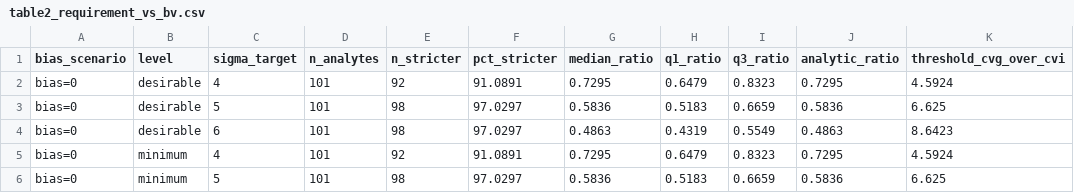
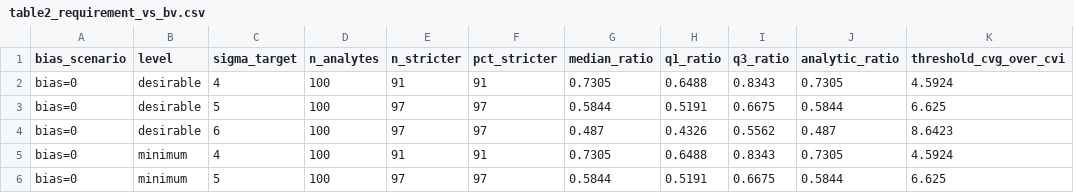
Before and after one commit to datascienceadvice/cvvssigma, a CSV file: out/table2_requirement_vs_bv.csv, drawn as a sheet; only a part is shown; the diff covers the shown part only.

```diff
--- a/out/table2_requirement_vs_bv.csv
+++ b/out/table2_requirement_vs_bv.csv
@@ -1,6 +1,6 @@
 "bias_scenario","level","sigma_target","n_analytes","n_stricter","pct_stricter","median_ratio","q1_ratio","q3_ratio","analytic_ratio","threshold_cvg_over_cvi"
-"bias=0","desirable",4,101,92,91.0891,0.7295,0.6479,0.8323,0.7295,4.5924
-"bias=0","desirable",5,101,98,97.0297,0.5836,0.5183,0.6659,0.5836,6.625
-"bias=0","desirable",6,101,98,97.0297,0.4863,0.4319,0.5549,0.4863,8.6423
-"bias=0","minimum",4,101,92,91.0891,0.7295,0.6479,0.8323,0.7295,4.5924
-"bias=0","minimum",5,101,98,97.0297,0.5836,0.5183,0.6659,0.5836,6.625
+"bias=0","desirable",4,100,91,91,0.7305,0.6488,0.8343,0.7305,4.5924
+"bias=0","desirable",5,100,97,97,0.5844,0.5191,0.6675,0.5844,6.625
+"bias=0","desirable",6,100,97,97,0.487,0.4326,0.5562,0.487,8.6423
+"bias=0","minimum",4,100,91,91,0.7305,0.6488,0.8343,0.7305,4.5924
+"bias=0","minimum",5,100,97,97,0.5844,0.5191,0.6675,0.5844,6.625
```
Also changed, not shown: 46 edited cells elsewhere in this file, data/panel_analyte_ids.csv, out/k_sensitivity.csv, 11 other files.
